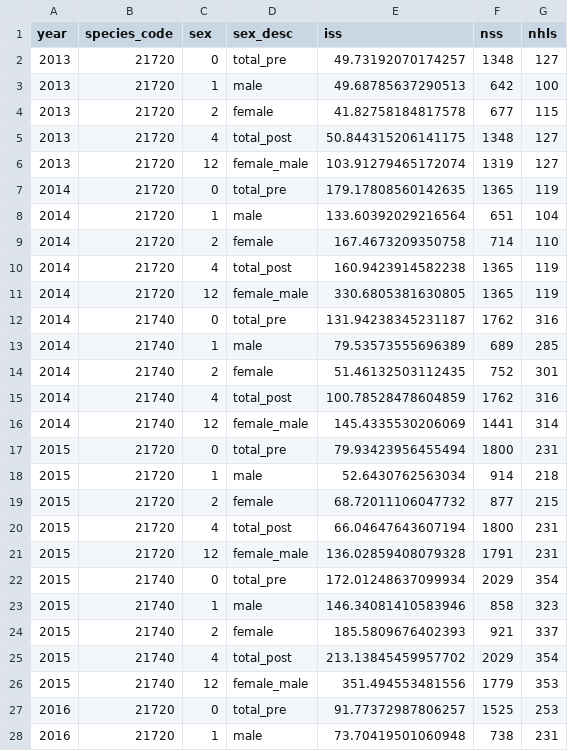
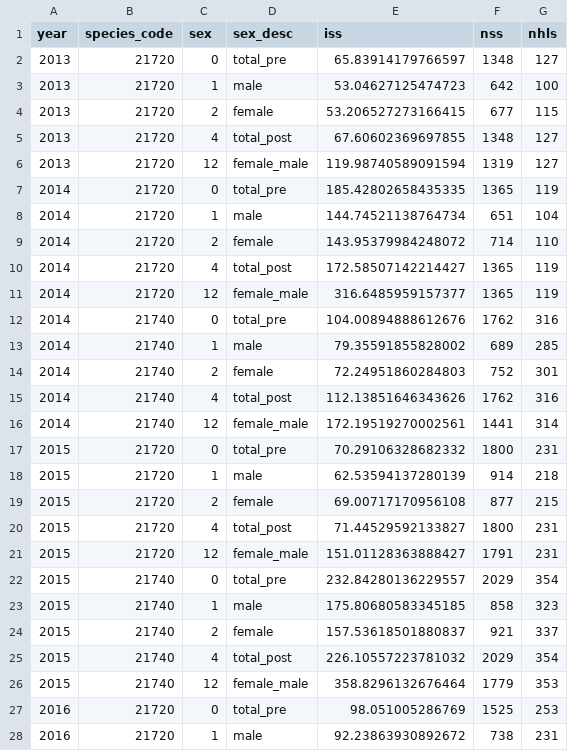
Before and after one commit to pete-hulson/ftnirs_test, a CSV file: output/nebs/ftnirs_iss_ag.csv, drawn as a sheet; only a part is shown; the diff covers the shown part only.

```diff
--- a/output/nebs/ftnirs_iss_ag.csv
+++ b/output/nebs/ftnirs_iss_ag.csv
@@ -1,28 +1,28 @@
 year,species_code,sex,sex_desc,iss,nss,nhls
-2013,21720,0,total_pre,49.73192070174257,1348,127
-2013,21720,1,male,49.68785637290513,642,100
-2013,21720,2,female,41.82758184817578,677,115
-2013,21720,4,total_post,50.844315206141175,1348,127
-2013,21720,12,female_male,103.91279465172074,1319,127
-2014,21720,0,total_pre,179.17808560142635,1365,119
-2014,21720,1,male,133.60392029216564,651,104
-2014,21720,2,female,167.4673209350758,714,110
-2014,21720,4,total_post,160.9423914582238,1365,119
-2014,21720,12,female_male,330.6805381630805,1365,119
-2014,21740,0,total_pre,131.94238345231187,1762,316
-2014,21740,1,male,79.53573555696389,689,285
-2014,21740,2,female,51.46132503112435,752,301
-2014,21740,4,total_post,100.78528478604859,1762,316
-2014,21740,12,female_male,145.4335530206069,1441,314
-2015,21720,0,total_pre,79.93423956455494,1800,231
-2015,21720,1,male,52.6430762563034,914,218
-2015,21720,2,female,68.72011106047732,877,215
-2015,21720,4,total_post,66.04647643607194,1800,231
-2015,21720,12,female_male,136.02859408079328,1791,231
-2015,21740,0,total_pre,172.01248637099934,2029,354
-2015,21740,1,male,146.34081410583946,858,323
-2015,21740,2,female,185.5809676402393,921,337
-2015,21740,4,total_post,213.13845459957702,2029,354
-2015,21740,12,female_male,351.494553481556,1779,353
-2016,21720,0,total_pre,91.77372987806257,1525,253
-2016,21720,1,male,73.70419501060948,738,231
+2013,21720,0,total_pre,65.83914179766597,1348,127
+2013,21720,1,male,53.04627125474723,642,100
+2013,21720,2,female,53.206527273166415,677,115
+2013,21720,4,total_post,67.60602369697855,1348,127
+2013,21720,12,female_male,119.98740589091594,1319,127
+2014,21720,0,total_pre,185.42802658435335,1365,119
+2014,21720,1,male,144.74521138764734,651,104
+2014,21720,2,female,143.95379984248072,714,110
+2014,21720,4,total_post,172.58507142214427,1365,119
+2014,21720,12,female_male,316.6485959157377,1365,119
+2014,21740,0,total_pre,104.00894888612676,1762,316
+2014,21740,1,male,79.35591855828002,689,285
+2014,21740,2,female,72.24951860284803,752,301
+2014,21740,4,total_post,112.13851646343626,1762,316
+2014,21740,12,female_male,172.19519270002561,1441,314
+2015,21720,0,total_pre,70.29106328682332,1800,231
+2015,21720,1,male,62.53594137280139,914,218
+2015,21720,2,female,69.00717170956108,877,215
+2015,21720,4,total_post,71.44529592133827,1800,231
+2015,21720,12,female_male,151.01128363888427,1791,231
+2015,21740,0,total_pre,232.84280136229557,2029,354
+2015,21740,1,male,175.80680583345185,858,323
+2015,21740,2,female,157.53618501880837,921,337
+2015,21740,4,total_post,226.10557223781032,2029,354
+2015,21740,12,female_male,358.8296132676464,1779,353
+2016,21720,0,total_pre,98.051005286769,1525,253
+2016,21720,1,male,92.23863930892672,738,231
```
Also changed, not shown: 68 edited cells elsewhere in this file, output/nebs/conv_bias_age.csv, output/nebs/conv_bias_length.csv, 11 other files.
